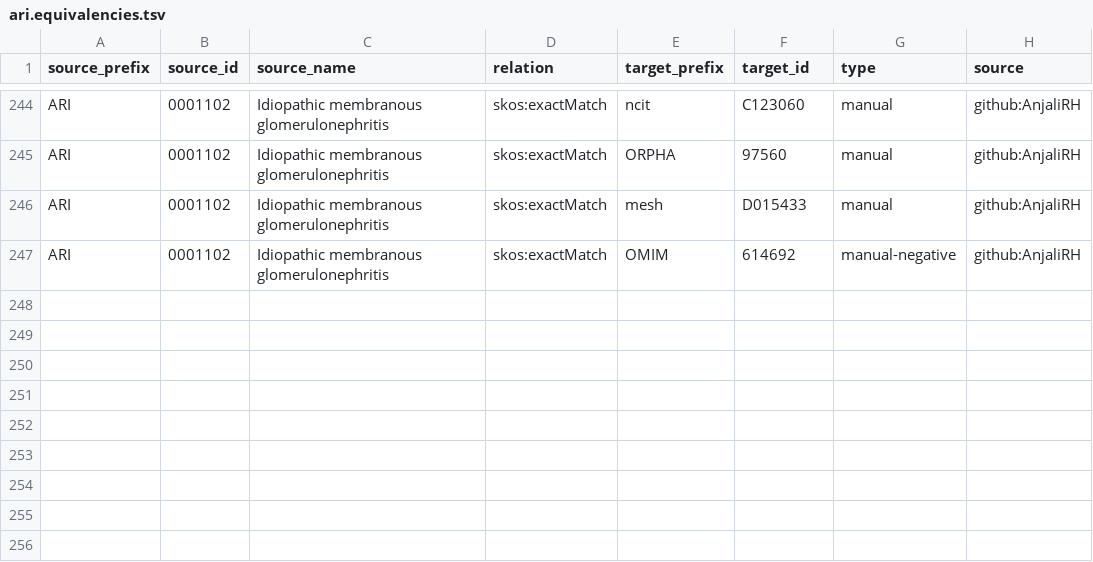
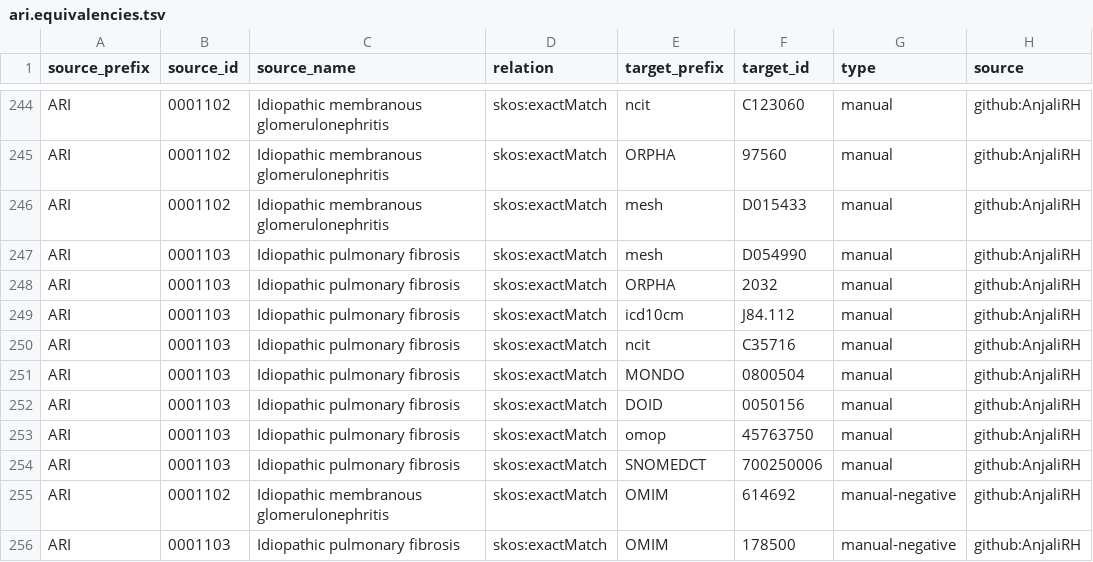
Before and after one commit to KrishnaTO/ARI, a TSV file: mappings/ari.equivalencies.tsv, drawn as a sheet; only a part is shown, gaps mark what is left out; the diff names each change by its address in the sheet, - before the commit and + after, or states it on an @@ line.

Commit message:
Cross-reference mappings (mappings review)

```diff
--- a/mappings/ari.equivalencies.tsv
+++ b/mappings/ari.equivalencies.tsv
+row 247: ARI | 0001103 | Idiopathic pulmonary fibrosis | skos:exactMatch | mesh | D054990 | manual | github:AnjaliRH
+row 248: ARI | 0001103 | Idiopathic pulmonary fibrosis | skos:exactMatch | ORPHA | 2032 | manual | github:AnjaliRH
+row 249: ARI | 0001103 | Idiopathic pulmonary fibrosis | skos:exactMatch | icd10cm | J84.112 | manual | github:AnjaliRH
+row 250: ARI | 0001103 | Idiopathic pulmonary fibrosis | skos:exactMatch | ncit | C35716 | manual | github:AnjaliRH
+row 251: ARI | 0001103 | Idiopathic pulmonary fibrosis | skos:exactMatch | MONDO | 0800504 | manual | github:AnjaliRH
+row 252: ARI | 0001103 | Idiopathic pulmonary fibrosis | skos:exactMatch | DOID | 0050156 | manual | github:AnjaliRH
+row 253: ARI | 0001103 | Idiopathic pulmonary fibrosis | skos:exactMatch | omop | 45763750 | manual | github:AnjaliRH
+row 254: ARI | 0001103 | Idiopathic pulmonary fibrosis | skos:exactMatch | SNOMEDCT | 700250006 | manual | github:AnjaliRH
+row 256: ARI | 0001103 | Idiopathic pulmonary fibrosis | skos:exactMatch | OMIM | 178500 | manual-negative | github:AnjaliRH
```
